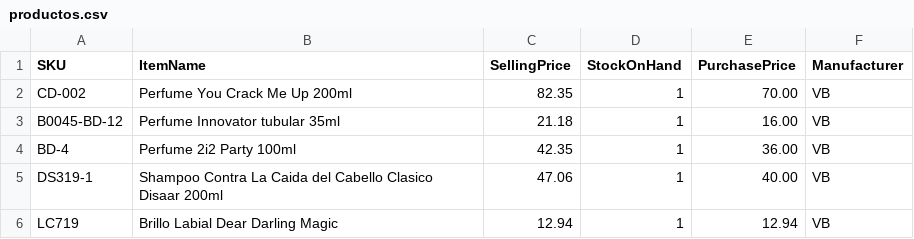
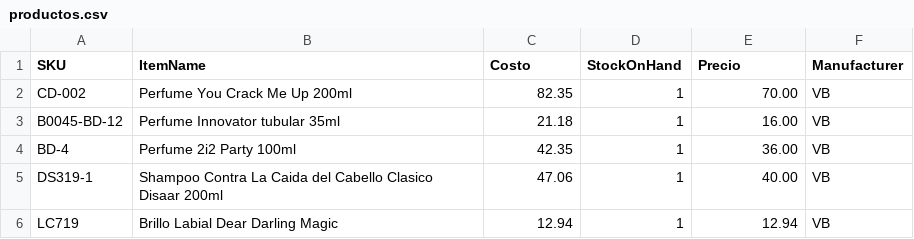
Before and after one commit to ajsilesleiva/catalogo, a CSV file: productos.csv, drawn as a sheet; only a part is shown.

Commit message:
Update productos.csv

```diff
--- a/productos.csv
+++ b/productos.csv
@@ -1,2 +1,2 @@
-SKU,ItemName,SellingPrice,StockOnHand,PurchasePrice,Manufacturer
+SKU,ItemName,Costo,StockOnHand,Precio,Manufacturer
 CD-002,Perfume You Crack Me Up 200ml,82.35,1,70.00,VB
```
